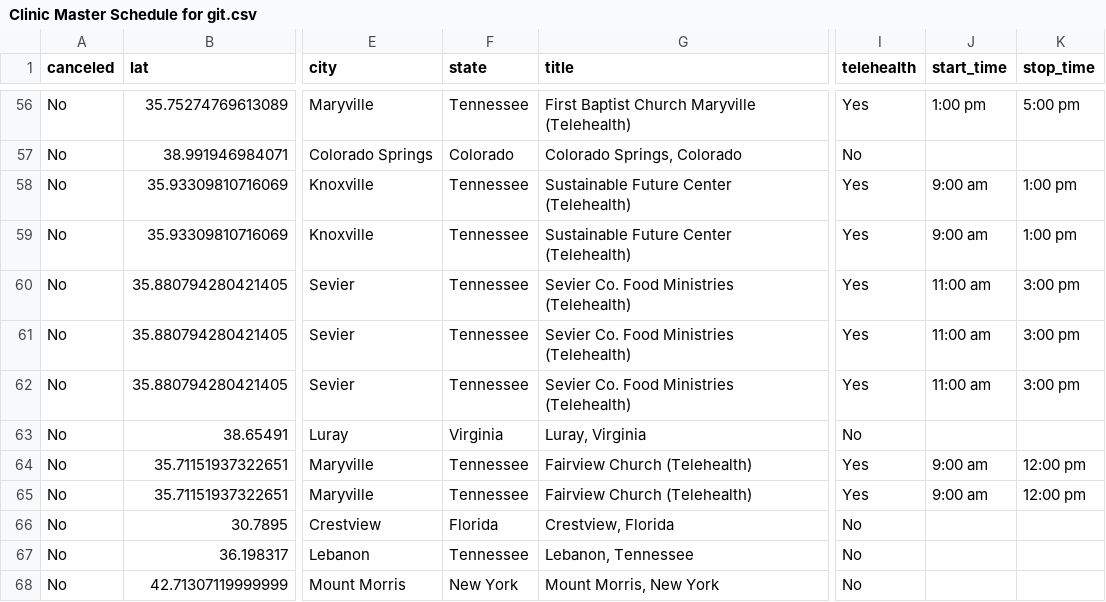
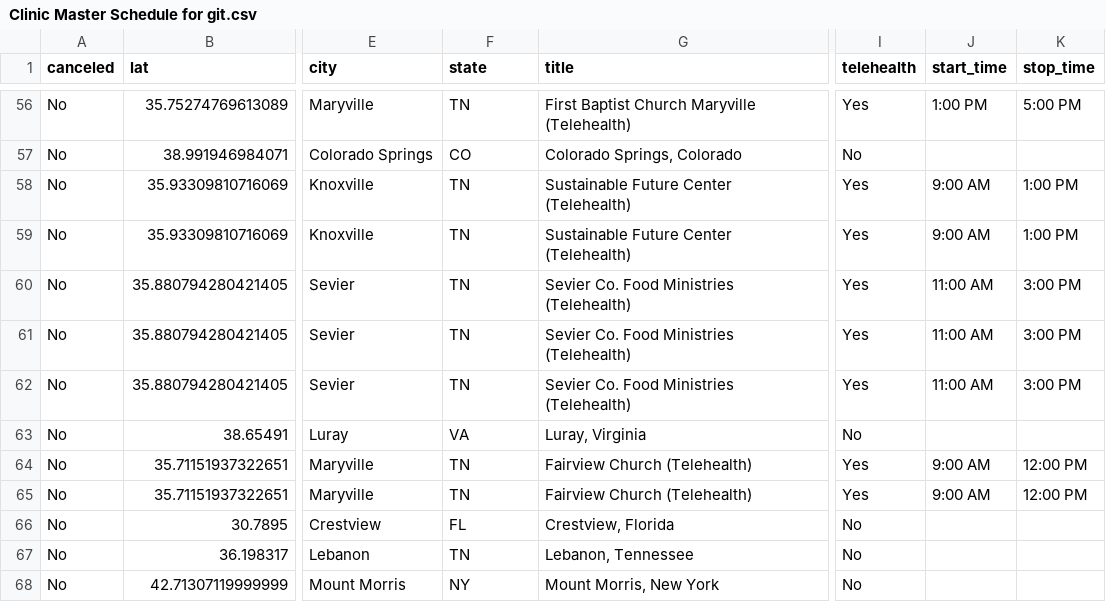
Before and after one commit to ITDeptAdmin/ScheduleMap, a CSV file: Clinic Master Schedule for git.csv, drawn as a sheet; only a part is shown, gaps mark what is left out; the diff covers the shown part only; the diff names each change by its address in the sheet, - before the commit and + after, or states it on an @@ line.

```diff
--- a/Clinic Master Schedule for git.csv
+++ b/Clinic Master Schedule for git.csv
-F56 (state): Tennessee
+F56 (state): TN
-J56 (start_time): 1:00 pm
+J56 (start_time): 1:00 PM
-K56 (stop_time): 5:00 pm
+K56 (stop_time): 5:00 PM
-F57 (state): Colorado
+F57 (state): CO
-F58:F62 (state): Tennessee
+F58:F62 (state): TN
-J58:J59 (start_time): 9:00 am
+J58:J59 (start_time): 9:00 AM
-K58:K59 (stop_time): 1:00 pm
+K58:K59 (stop_time): 1:00 PM
-J60:J62 (start_time): 11:00 am
+J60:J62 (start_time): 11:00 AM
-K60:K62 (stop_time): 3:00 pm
+K60:K62 (stop_time): 3:00 PM
-F63 (state): Virginia
+F63 (state): VA
-F64:F65 (state): Tennessee
+F64:F65 (state): TN
-J64:J65 (start_time): 9:00 am
+J64:J65 (start_time): 9:00 AM
-K64:K65 (stop_time): 12:00 pm
+K64:K65 (stop_time): 12:00 PM
-F66 (state): Florida
+F66 (state): FL
-F67 (state): Tennessee
+F67 (state): TN
-F68 (state): New York
+F68 (state): NY
```
Also changed, not shown: 101 edited cells elsewhere in this file.
